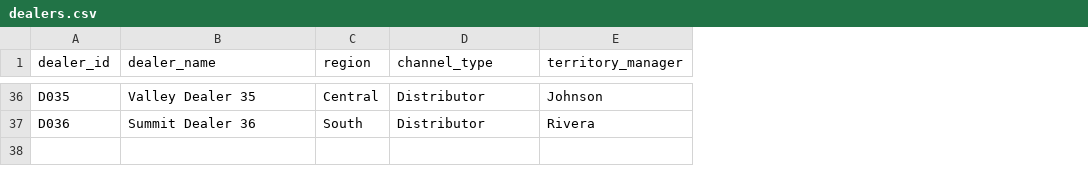
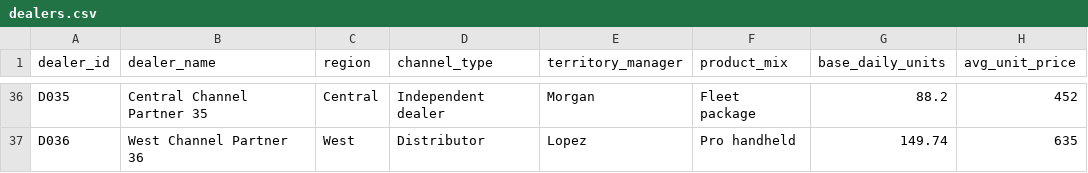
Before and after one commit to Saurav-Kanegaonkar/Channel-Sales-Forecasting-Console, a CSV file: data/dealers.csv, drawn as a sheet; only a part is shown, gaps mark what is left out; the diff covers the shown part only; the diff names each change by its address in the sheet, - before the commit and + after, or states it on an @@ line.

```diff
--- a/data/dealers.csv
+++ b/data/dealers.csv
+column F (product_mix), rows 36-37: Fleet package | Pro handheld
+column G (base_daily_units), rows 36-37: 88.2 | 149.74
+column H (avg_unit_price), rows 36-37: 452 | 635
-B36 (dealer_name): Valley Dealer 35
+B36 (dealer_name): Central Channel Partner 35
-D36 (channel_type): Distributor
+D36 (channel_type): Independent dealer
-E36 (territory_manager): Johnson
+E36 (territory_manager): Morgan
-B37 (dealer_name): Summit Dealer 36
+B37 (dealer_name): West Channel Partner 36
-C37 (region): South
+C37 (region): West
-E37 (territory_manager): Rivera
+E37 (territory_manager): Lopez
```
Also changed, not shown: 119 edited cells elsewhere in this file, analysis/outputs/dealer_planning_risk.csv, analysis/outputs/priority_queue.csv, 26 other files.
